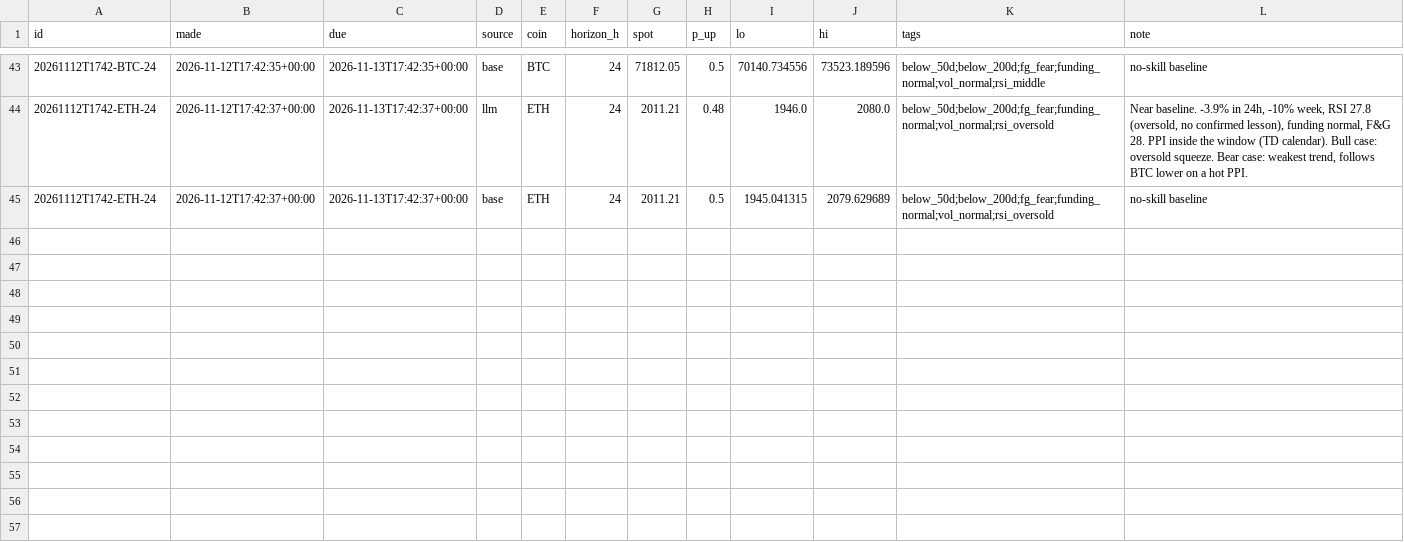
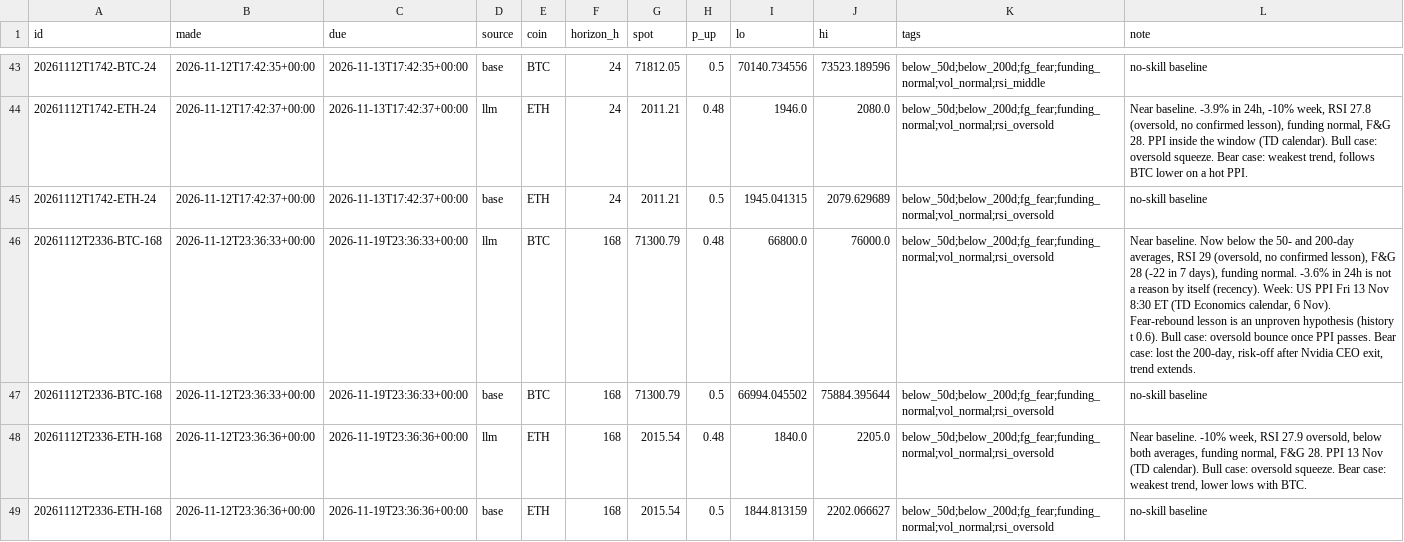
Before and after one commit to DharmikGohil/LLMTrading, a CSV file: paper/crypto/learn/forecasts.csv, drawn as a sheet; only a part is shown, gaps mark what is left out; the diff names each change by its address in the sheet, - before the commit and + after, or states it on an @@ line.

```diff
--- a/paper/crypto/learn/forecasts.csv
+++ b/paper/crypto/learn/forecasts.csv
+row 46: 20261112T2336-BTC-168 | 2026-11-12T23:36:33+00:00 | 2026-11-19T23:36:33+00:00 | llm | BTC | 168 | 71300.79 | 0.48 | 66800.0 | 76000.0 | below_50d;below_200d;fg_fear;funding_normal;vol_normal;rsi_oversold | Near baseline. Now below the 50- and 200-day averages, RSI 29 (oversold, no confirmed lesson), F&G 28 (-22 in 7 days), funding normal. -3.6% in 24h is not a reason by itself (recency). Week: US PPI Fri 13 Nov 8:30 ET (TD Economics calendar, 6 Nov). Fear-rebound lesson is an unproven hypothesis (history t 0.6). Bull case: oversold bounce once PPI passes. Bear case: lost the 200-day, risk-off after Nvidia CEO exit, trend extends.
+row 47: 20261112T2336-BTC-168 | 2026-11-12T23:36:33+00:00 | 2026-11-19T23:36:33+00:00 | base | BTC | 168 | 71300.79 | 0.5 | 66994.045502 | 75884.395644 | below_50d;below_200d;fg_fear;funding_normal;vol_normal;rsi_oversold | no-skill baseline
+row 48: 20261112T2336-ETH-168 | 2026-11-12T23:36:36+00:00 | 2026-11-19T23:36:36+00:00 | llm | ETH | 168 | 2015.54 | 0.48 | 1840.0 | 2205.0 | below_50d;below_200d;fg_fear;funding_normal;vol_normal;rsi_oversold | Near baseline. -10% week, RSI 27.9 oversold, below both averages, funding normal, F&G 28. PPI 13 Nov (TD calendar). Bull case: oversold squeeze. Bear case: weakest trend, lower lows with BTC.
+row 49: 20261112T2336-ETH-168 | 2026-11-12T23:36:36+00:00 | 2026-11-19T23:36:36+00:00 | base | ETH | 168 | 2015.54 | 0.5 | 1844.813159 | 2202.066627 | below_50d;below_200d;fg_fear;funding_normal;vol_normal;rsi_oversold | no-skill baseline
```
Also changed, not shown: 3 other files.
